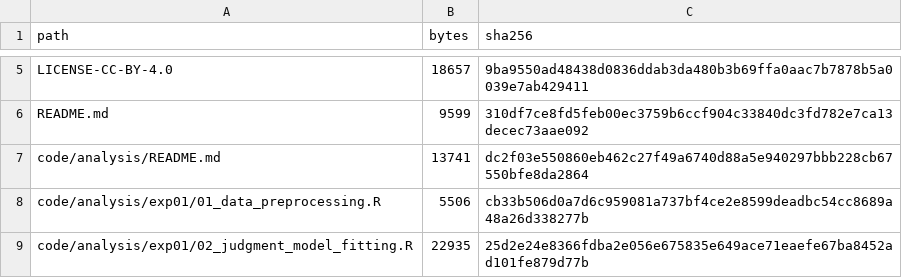
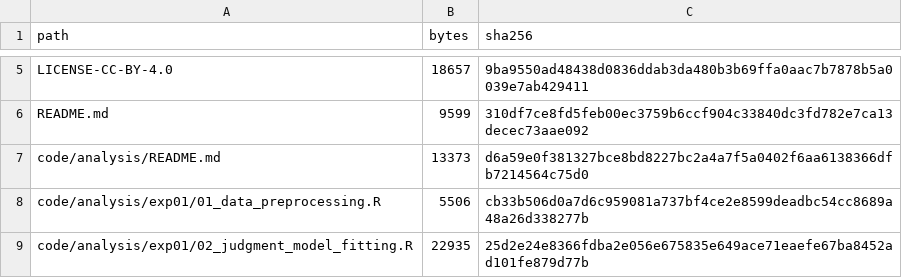
Before and after one commit to xueli07/Judgment_Emotion_CP, a CSV file: MANIFEST.csv, drawn as a sheet; only a part is shown, gaps mark what is left out.

Commit message:
Update MANIFEST.csv

```diff
--- a/MANIFEST.csv
+++ b/MANIFEST.csv
@@ -6,3 +6,3 @@
 "README.md","9599","310df7ce8fd5feb00ec3759b6ccf904c33840dc3fd782e7ca13decec73aae092"
-"code/analysis/README.md","13741","dc2f03e550860eb462c27f49a6740d88a5e940297bbb228cb67550bfe8da2864"
+"code/analysis/README.md","13373","d6a59e0f381327bce8bd8227bc2a4a7f5a0402f6aa6138366dfb7214564c75d0"
 "code/analysis/exp01/01_data_preprocessing.R","5506","cb33b506d0a7d6c959081a737bf4ce2e8599deadbc54cc8689a48a26d338277b"
```
